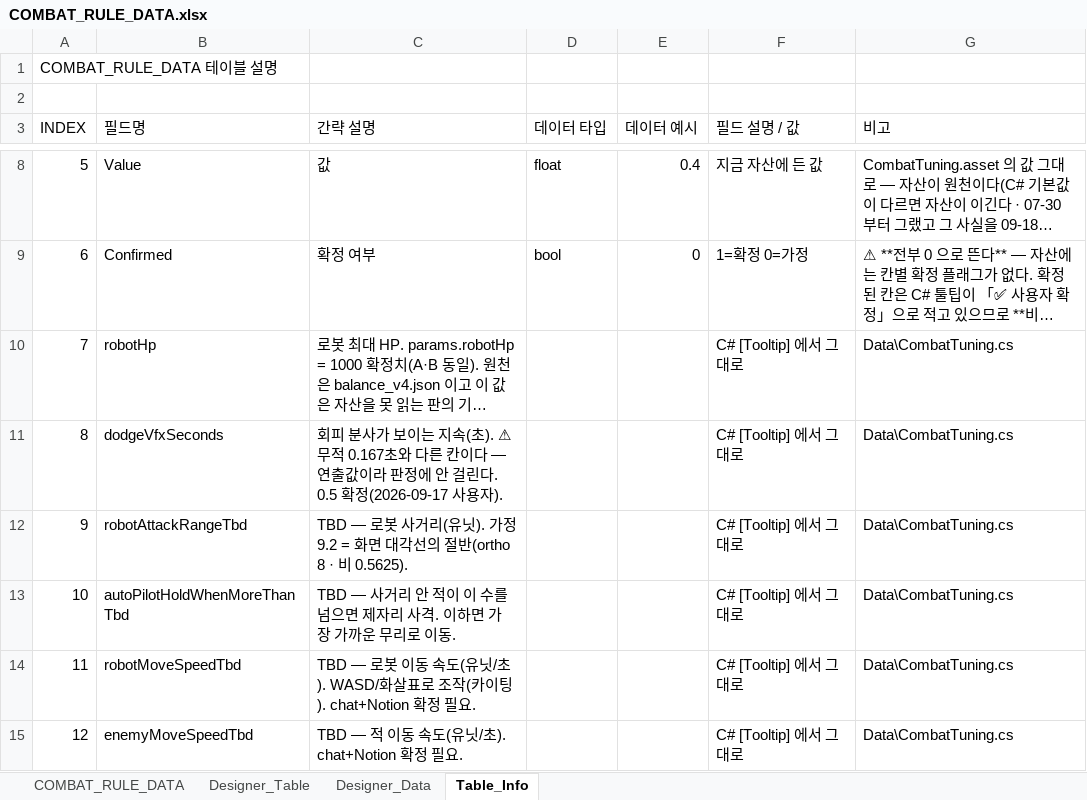
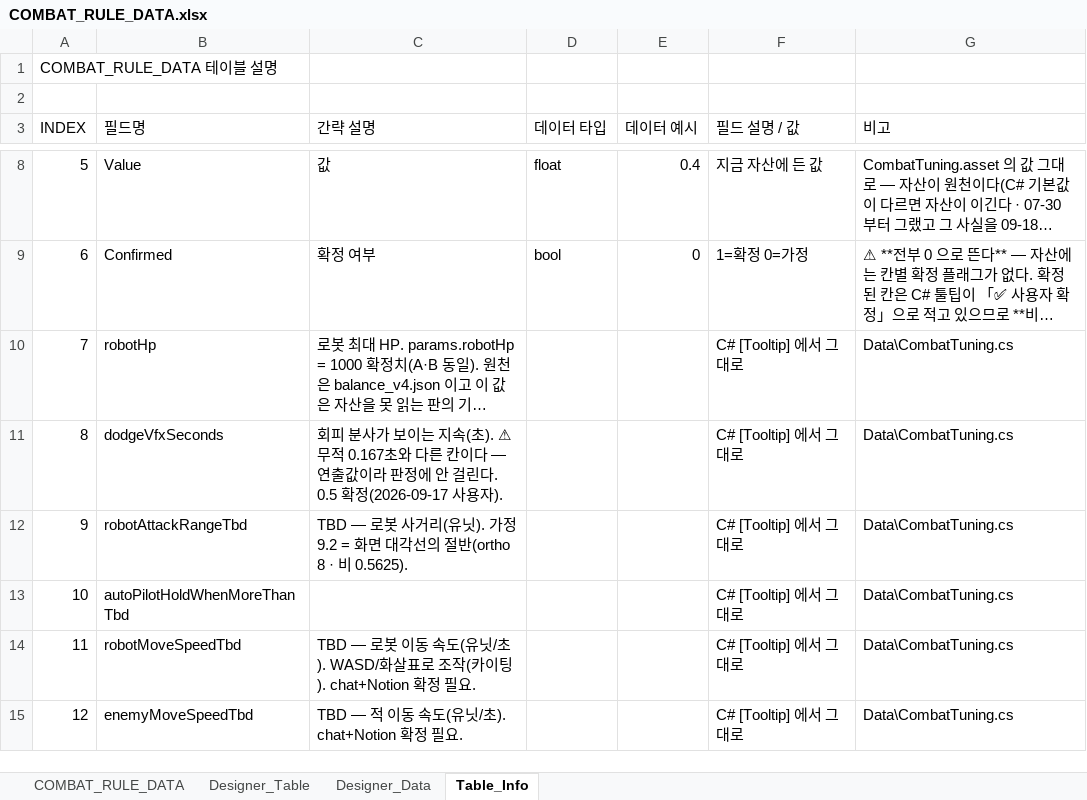
Before and after one commit to Rhythm0s/MechBoardIdle, an Excel workbook: Tables/COMBAT_RULE_DATA.xlsx, sheet Table_Info, drawn as a sheet; only a part is shown, gaps mark what is left out; long unchanged cells end in …; values as stored, in another font and other column widths than the file's, no borders; the diff names each change by its address in the sheet, - before the commit and + after, or states it on an @@ line.

```diff
--- a/Tables/COMBAT_RULE_DATA.xlsx (sheet Table_Info)
+++ b/Tables/COMBAT_RULE_DATA.xlsx (sheet Table_Info)
-C13 (간략 설명): TBD — 사거리 안 적이 이 수를 넘으면 제자리 사격. 이하면 가장 가까운 무리로 이동.
+C13 (간략 설명): (empty)
```
Also changed, not shown: sheet COMBAT_RULE_DATA, sheet Designer_Table, 6 other files.
